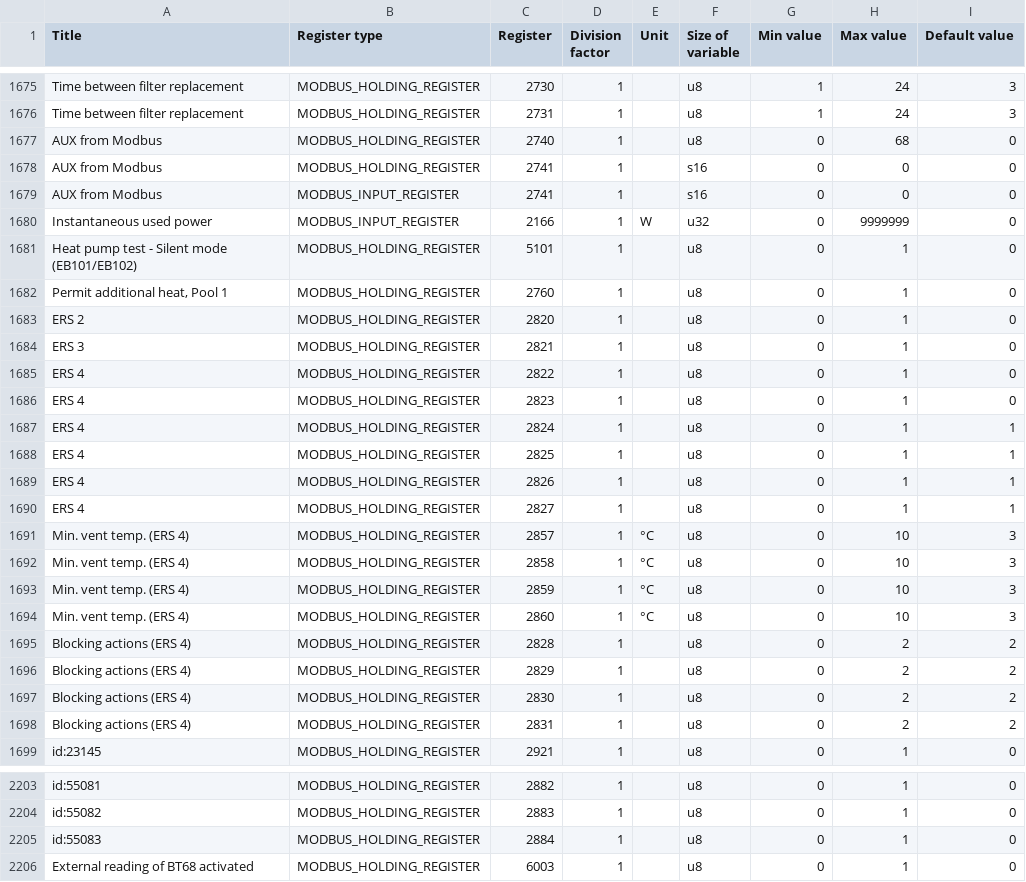
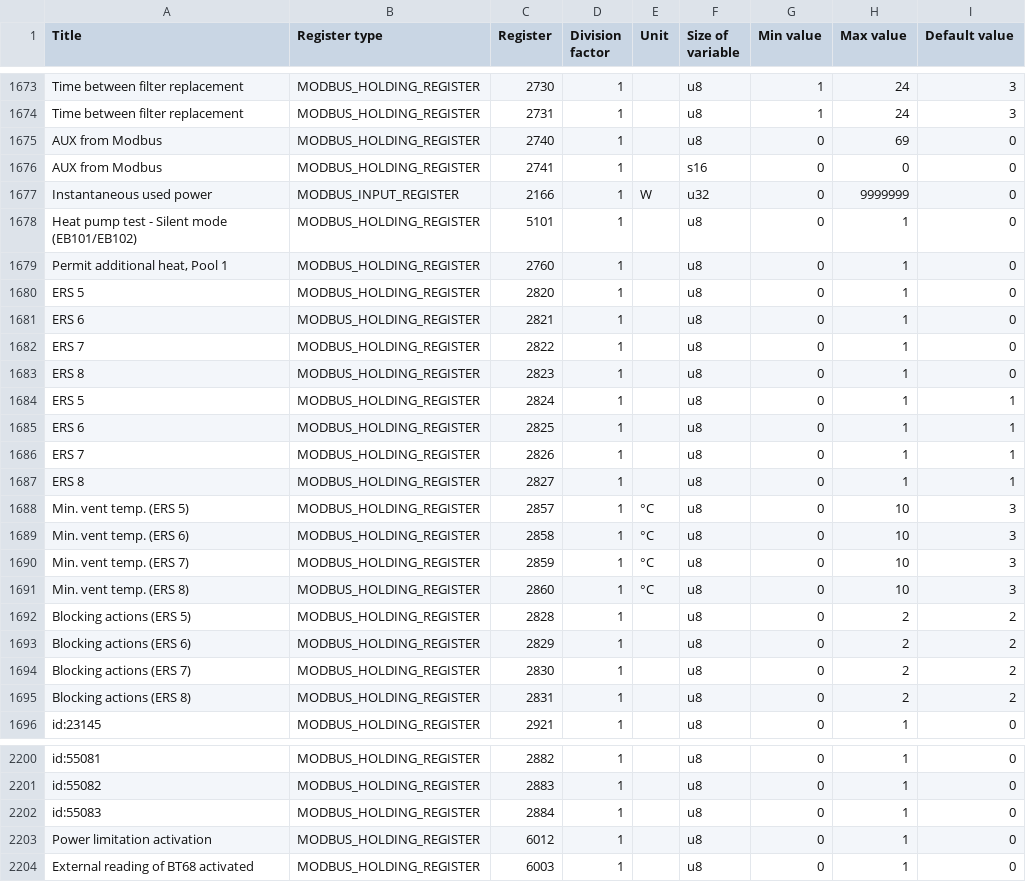
Before and after one commit to yozik04/nibe, a CSV file: nibe/data/s1156_s1256.csv, drawn as a sheet; only a part is shown, gaps mark what is left out; the diff covers the shown part only.

```diff
--- a/nibe/data/s1156_s1256.csv
+++ b/nibe/data/s1156_s1256.csv
@@ -1676,5 +1674,4 @@ Time between filter replacement	MODBUS_HOLDING_REGISTER	2730	1		u8	1	24	3
 Time between filter replacement	MODBUS_HOLDING_REGISTER	2731	1		u8	1	24	3
-AUX from Modbus	MODBUS_HOLDING_REGISTER	2740	1		u8	0	68	0
+AUX from Modbus	MODBUS_HOLDING_REGISTER	2740	1		u8	0	69	0
 AUX from Modbus	MODBUS_HOLDING_REGISTER	2741	1		s16	0	0	0
-AUX from Modbus	MODBUS_INPUT_REGISTER	2741	1		s16	0	0	0
 Instantaneous used power	MODBUS_INPUT_REGISTER	2166	1	W	u32	0	9999999	0
@@ -1682,18 +1679,18 @@ Heat pump test - Silent mode (EB101/EB102)	MODBUS_HOLDING_REGISTER	5101	1		u8	0
 Permit additional heat, Pool 1	MODBUS_HOLDING_REGISTER	2760	1		u8	0	1	0
-ERS 2	MODBUS_HOLDING_REGISTER	2820	1		u8	0	1	0
-ERS 3	MODBUS_HOLDING_REGISTER	2821	1		u8	0	1	0
-ERS 4	MODBUS_HOLDING_REGISTER	2822	1		u8	0	1	0
-ERS 4	MODBUS_HOLDING_REGISTER	2823	1		u8	0	1	0
-ERS 4	MODBUS_HOLDING_REGISTER	2824	1		u8	0	1	1
-ERS 4	MODBUS_HOLDING_REGISTER	2825	1		u8	0	1	1
-ERS 4	MODBUS_HOLDING_REGISTER	2826	1		u8	0	1	1
-ERS 4	MODBUS_HOLDING_REGISTER	2827	1		u8	0	1	1
-Min. vent temp. (ERS 4)	MODBUS_HOLDING_REGISTER	2857	1	°C	u8	0	10	3
-Min. vent temp. (ERS 4)	MODBUS_HOLDING_REGISTER	2858	1	°C	u8	0	10	3
-Min. vent temp. (ERS 4)	MODBUS_HOLDING_REGISTER	2859	1	°C	u8	0	10	3
-Min. vent temp. (ERS 4)	MODBUS_HOLDING_REGISTER	2860	1	°C	u8	0	10	3
-Blocking actions (ERS 4)	MODBUS_HOLDING_REGISTER	2828	1		u8	0	2	2
-Blocking actions (ERS 4)	MODBUS_HOLDING_REGISTER	2829	1		u8	0	2	2
-Blocking actions (ERS 4)	MODBUS_HOLDING_REGISTER	2830	1		u8	0	2	2
-Blocking actions (ERS 4)	MODBUS_HOLDING_REGISTER	2831	1		u8	0	2	2
+ERS 5	MODBUS_HOLDING_REGISTER	2820	1		u8	0	1	0
+ERS 6	MODBUS_HOLDING_REGISTER	2821	1		u8	0	1	0
+ERS 7	MODBUS_HOLDING_REGISTER	2822	1		u8	0	1	0
+ERS 8	MODBUS_HOLDING_REGISTER	2823	1		u8	0	1	0
+ERS 5	MODBUS_HOLDING_REGISTER	2824	1		u8	0	1	1
+ERS 6	MODBUS_HOLDING_REGISTER	2825	1		u8	0	1	1
+ERS 7	MODBUS_HOLDING_REGISTER	2826	1		u8	0	1	1
+ERS 8	MODBUS_HOLDING_REGISTER	2827	1		u8	0	1	1
+Min. vent temp. (ERS 5)	MODBUS_HOLDING_REGISTER	2857	1	°C	u8	0	10	3
+Min. vent temp. (ERS 6)	MODBUS_HOLDING_REGISTER	2858	1	°C	u8	0	10	3
+Min. vent temp. (ERS 7)	MODBUS_HOLDING_REGISTER	2859	1	°C	u8	0	10	3
+Min. vent temp. (ERS 8)	MODBUS_HOLDING_REGISTER	2860	1	°C	u8	0	10	3
+Blocking actions (ERS 5)	MODBUS_HOLDING_REGISTER	2828	1		u8	0	2	2
+Blocking actions (ERS 6)	MODBUS_HOLDING_REGISTER	2829	1		u8	0	2	2
+Blocking actions (ERS 7)	MODBUS_HOLDING_REGISTER	2830	1		u8	0	2	2
+Blocking actions (ERS 8)	MODBUS_HOLDING_REGISTER	2831	1		u8	0	2	2
 id:23145	MODBUS_HOLDING_REGISTER	2921	1		u8	0	1	0
@@ -2205,2 +2202,3 @@ id:55082	MODBUS_HOLDING_REGISTER	2883	1		u8	0	1	0
 id:55083	MODBUS_HOLDING_REGISTER	2884	1		u8	0	1	0
+Power limitation activation	MODBUS_HOLDING_REGISTER	6012	1		u8	0	1	0
 External reading of BT68 activated	MODBUS_HOLDING_REGISTER	6003	1		u8	0	1	0
```
Also changed, not shown: 2 removed rows and 39 edited cells elsewhere in this file, 1 other file.
